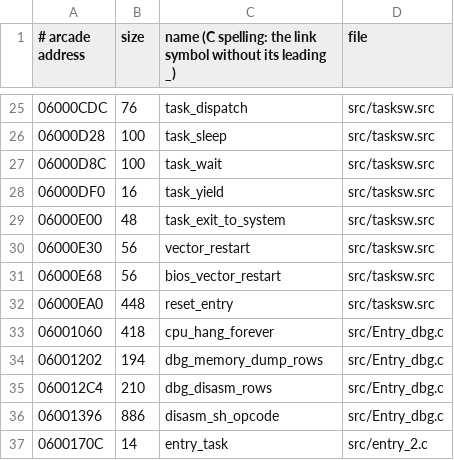
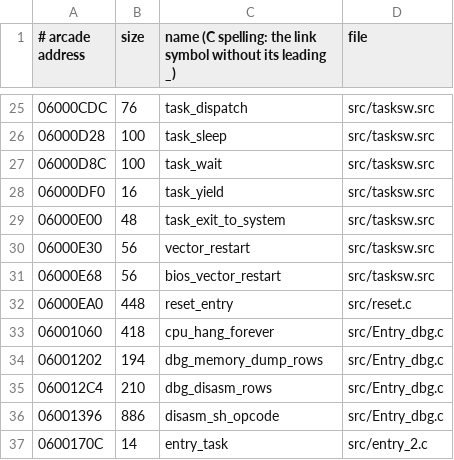
Before and after one commit to gibletto/sfIII2-cps3-decomp, a TSV file: functions.tsv, drawn as a sheet; only a part is shown, gaps mark what is left out.

Commit message:
reset_entry as C (src/reset.c) after the asm task kernel; block structure for goto-next pairs; plainer sound init and text fill
prog.bin SHA-1 234c5afdefb008d0feba0b7b9b448082e71499b6 (unchanged)

```diff
--- a/functions.tsv
+++ b/functions.tsv
@@ -31,3 +31,3 @@
 06000E68	56	bios_vector_restart	src/tasksw.src
-06000EA0	448	reset_entry	src/tasksw.src
+06000EA0	448	reset_entry	src/reset.c
 06001060	418	cpu_hang_forever	src/Entry_dbg.c
```
Also changed, not shown: 13 other files.
